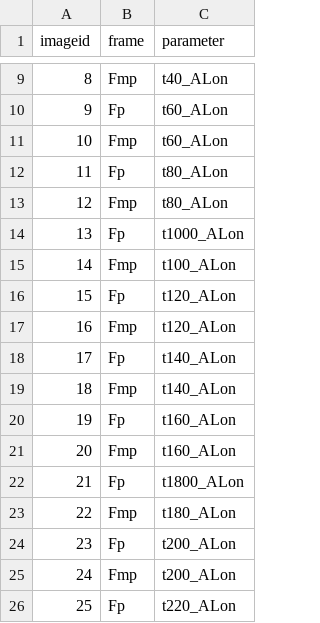
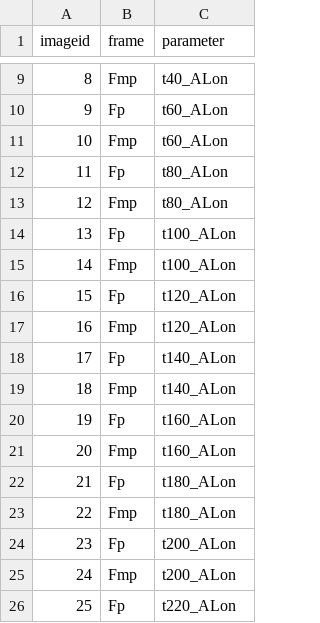
Before and after one commit to CougPhenomics/GoldStandard2, a CSV file: data/pimframes_map.csv, drawn as a sheet; only a part is shown, gaps mark what is left out.

Commit message:
fix typo in parameter names

```diff
--- a/data/pimframes_map.csv
+++ b/data/pimframes_map.csv
@@ -13,3 +13,3 @@ imageid,frame,parameter
 12,Fmp,t80_ALon
-13,Fp,t1000_ALon
+13,Fp,t100_ALon
 14,Fmp,t100_ALon
@@ -21,3 +21,3 @@ imageid,frame,parameter
 20,Fmp,t160_ALon
-21,Fp,t1800_ALon
+21,Fp,t180_ALon
 22,Fmp,t180_ALon
```
